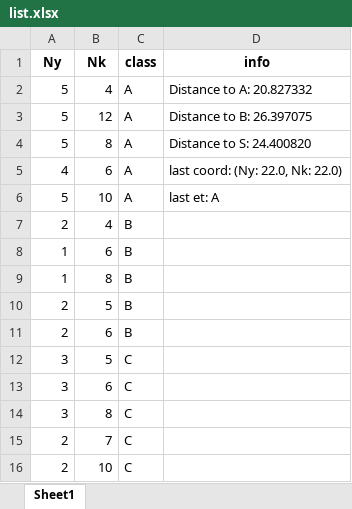
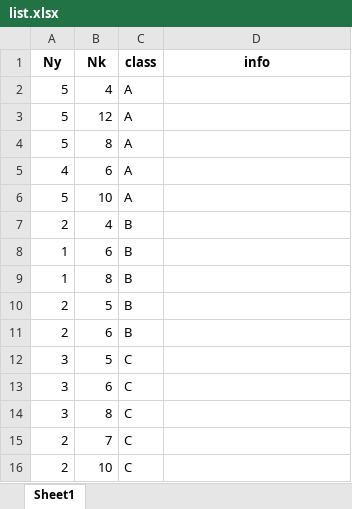
Before and after one commit to kudelkod/Etholon, an Excel workbook: list.xlsx, sheet Sheet1, drawn as a sheet; values as stored, in another font and other column widths than the file's, no borders; the diff names each change by its address in the sheet, - before the commit and + after, or states it on an @@ line.

```diff
--- a/list.xlsx (sheet Sheet1)
+++ b/list.xlsx (sheet Sheet1)
-D2 (info): Distance to A: 20.827332
+D2 (info): (empty)
-D3 (info): Distance to B: 26.397075
+D3 (info): (empty)
-D4 (info): Distance to S: 24.400820
+D4 (info): (empty)
-D5 (info): last coord: (Ny: 22.0, Nk: 22.0)
+D5 (info): (empty)
-D6 (info): last et: A
+D6 (info): (empty)
```
Also changed, not shown: 2 other files.
